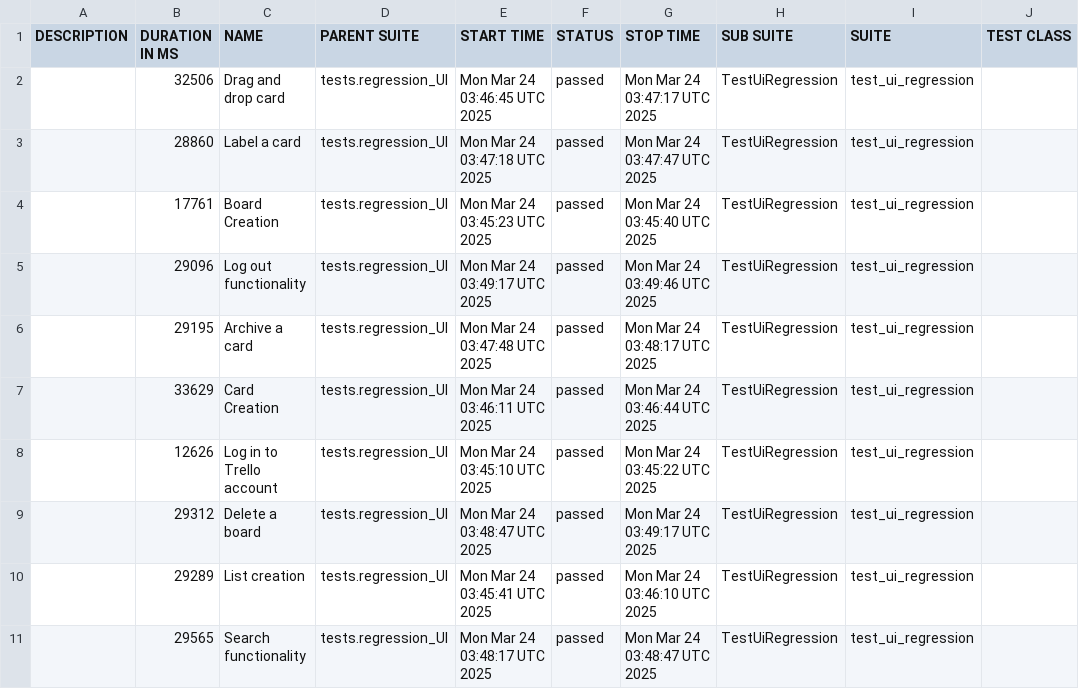
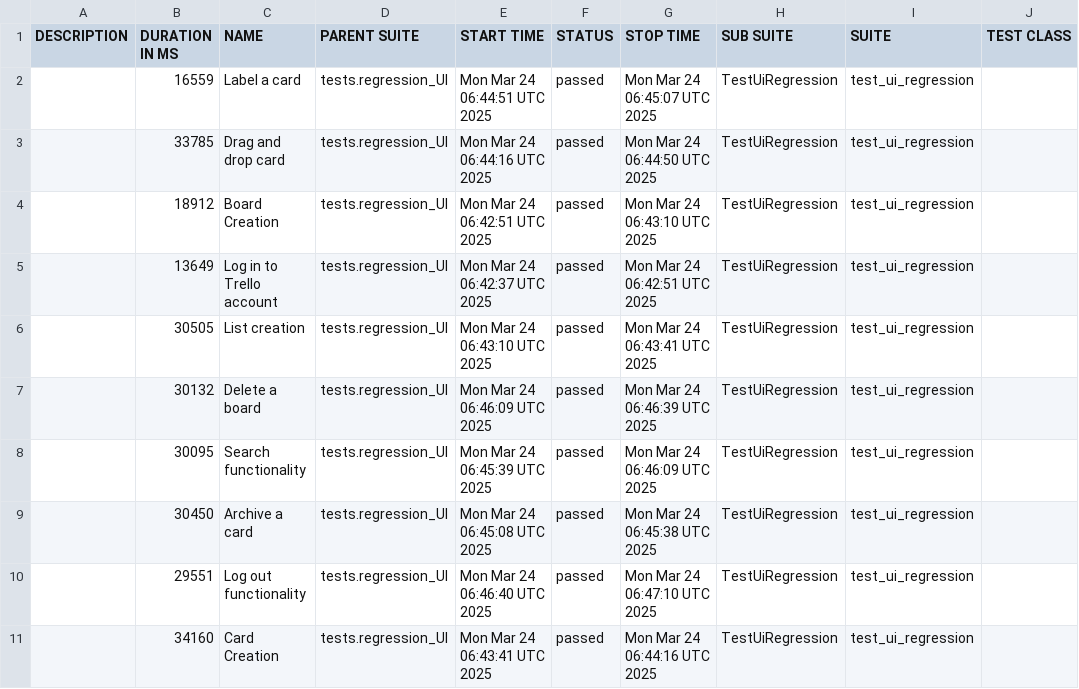
Before and after one commit to vkqapro/pythonPlaywright, a CSV file: data/suites.csv, drawn as a sheet; only a part is shown; the diff names each change by its address in the sheet, - before the commit and + after, or states it on an @@ line.

```diff
--- a/data/suites.csv
+++ b/data/suites.csv
-B2 (DURATION IN MS): 32506
+B2 (DURATION IN MS): 16559
-C2 (NAME): Drag and drop card
+C2 (NAME): Label a card
-E2 (START TIME): Mon Mar 24 03:46:45 UTC 2025
+E2 (START TIME): Mon Mar 24 06:44:51 UTC 2025
-G2 (STOP TIME): Mon Mar 24 03:47:17 UTC 2025
+G2 (STOP TIME): Mon Mar 24 06:45:07 UTC 2025
-B3 (DURATION IN MS): 28860
+B3 (DURATION IN MS): 33785
-C3 (NAME): Label a card
+C3 (NAME): Drag and drop card
-E3 (START TIME): Mon Mar 24 03:47:18 UTC 2025
+E3 (START TIME): Mon Mar 24 06:44:16 UTC 2025
-G3 (STOP TIME): Mon Mar 24 03:47:47 UTC 2025
+G3 (STOP TIME): Mon Mar 24 06:44:50 UTC 2025
-B4 (DURATION IN MS): 17761
+B4 (DURATION IN MS): 18912
-E4 (START TIME): Mon Mar 24 03:45:23 UTC 2025
+E4 (START TIME): Mon Mar 24 06:42:51 UTC 2025
-G4 (STOP TIME): Mon Mar 24 03:45:40 UTC 2025
+G4 (STOP TIME): Mon Mar 24 06:43:10 UTC 2025
-B5 (DURATION IN MS): 29096
+B5 (DURATION IN MS): 13649
-C5 (NAME): Log out functionality
+C5 (NAME): Log in to Trello account
-E5 (START TIME): Mon Mar 24 03:49:17 UTC 2025
+E5 (START TIME): Mon Mar 24 06:42:37 UTC 2025
-G5 (STOP TIME): Mon Mar 24 03:49:46 UTC 2025
+G5 (STOP TIME): Mon Mar 24 06:42:51 UTC 2025
-B6 (DURATION IN MS): 29195
+B6 (DURATION IN MS): 30505
-C6 (NAME): Archive a card
+C6 (NAME): List creation
-E6 (START TIME): Mon Mar 24 03:47:48 UTC 2025
+E6 (START TIME): Mon Mar 24 06:43:10 UTC 2025
-G6 (STOP TIME): Mon Mar 24 03:48:17 UTC 2025
+G6 (STOP TIME): Mon Mar 24 06:43:41 UTC 2025
-B7 (DURATION IN MS): 33629
+B7 (DURATION IN MS): 30132
-C7 (NAME): Card Creation
+C7 (NAME): Delete a board
-E7 (START TIME): Mon Mar 24 03:46:11 UTC 2025
+E7 (START TIME): Mon Mar 24 06:46:09 UTC 2025
-G7 (STOP TIME): Mon Mar 24 03:46:44 UTC 2025
+G7 (STOP TIME): Mon Mar 24 06:46:39 UTC 2025
-B8 (DURATION IN MS): 12626
+B8 (DURATION IN MS): 30095
-C8 (NAME): Log in to Trello account
+C8 (NAME): Search functionality
-E8 (START TIME): Mon Mar 24 03:45:10 UTC 2025
+E8 (START TIME): Mon Mar 24 06:45:39 UTC 2025
-G8 (STOP TIME): Mon Mar 24 03:45:22 UTC 2025
+G8 (STOP TIME): Mon Mar 24 06:46:09 UTC 2025
-B9 (DURATION IN MS): 29312
+B9 (DURATION IN MS): 30450
-C9 (NAME): Delete a board
+C9 (NAME): Archive a card
-E9 (START TIME): Mon Mar 24 03:48:47 UTC 2025
+E9 (START TIME): Mon Mar 24 06:45:08 UTC 2025
-G9 (STOP TIME): Mon Mar 24 03:49:17 UTC 2025
+G9 (STOP TIME): Mon Mar 24 06:45:38 UTC 2025
-B10 (DURATION IN MS): 29289
+B10 (DURATION IN MS): 29551
-C10 (NAME): List creation
+C10 (NAME): Log out functionality
-E10 (START TIME): Mon Mar 24 03:45:41 UTC 2025
+E10 (START TIME): Mon Mar 24 06:46:40 UTC 2025
-G10 (STOP TIME): Mon Mar 24 03:46:10 UTC 2025
+G10 (STOP TIME): Mon Mar 24 06:47:10 UTC 2025
-B11 (DURATION IN MS): 29565
+B11 (DURATION IN MS): 34160
-C11 (NAME): Search functionality
+C11 (NAME): Card Creation
-E11 (START TIME): Mon Mar 24 03:48:17 UTC 2025
+E11 (START TIME): Mon Mar 24 06:43:41 UTC 2025
-G11 (STOP TIME): Mon Mar 24 03:48:47 UTC 2025
+G11 (STOP TIME): Mon Mar 24 06:44:16 UTC 2025
```
Also changed, not shown: 48 other files.
